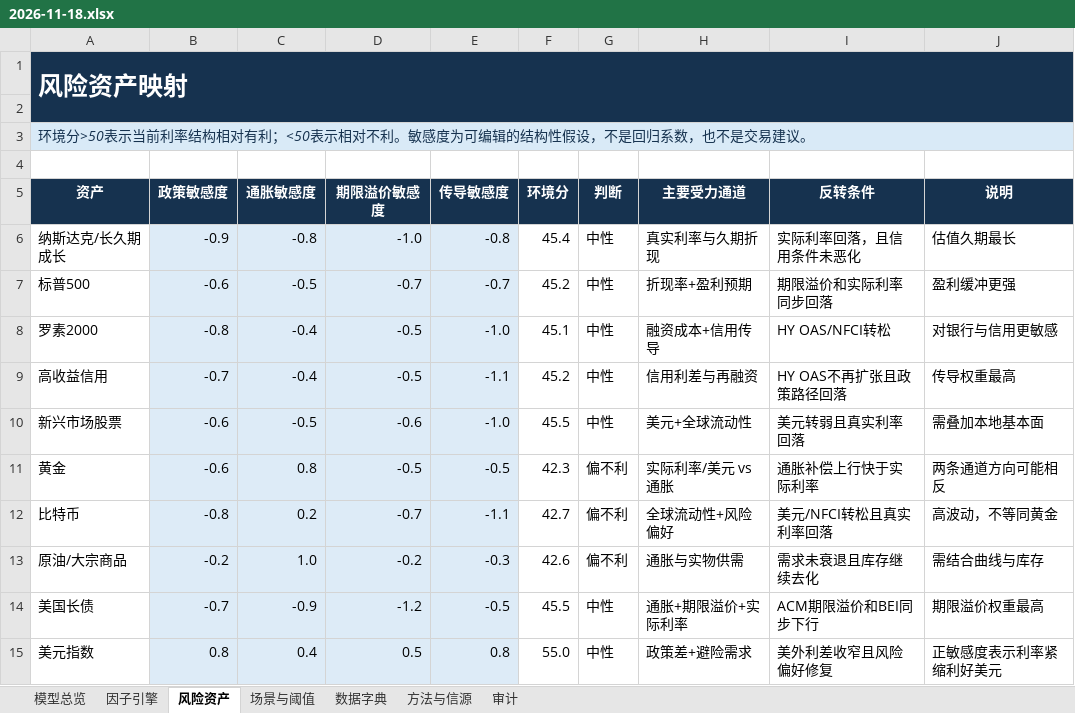
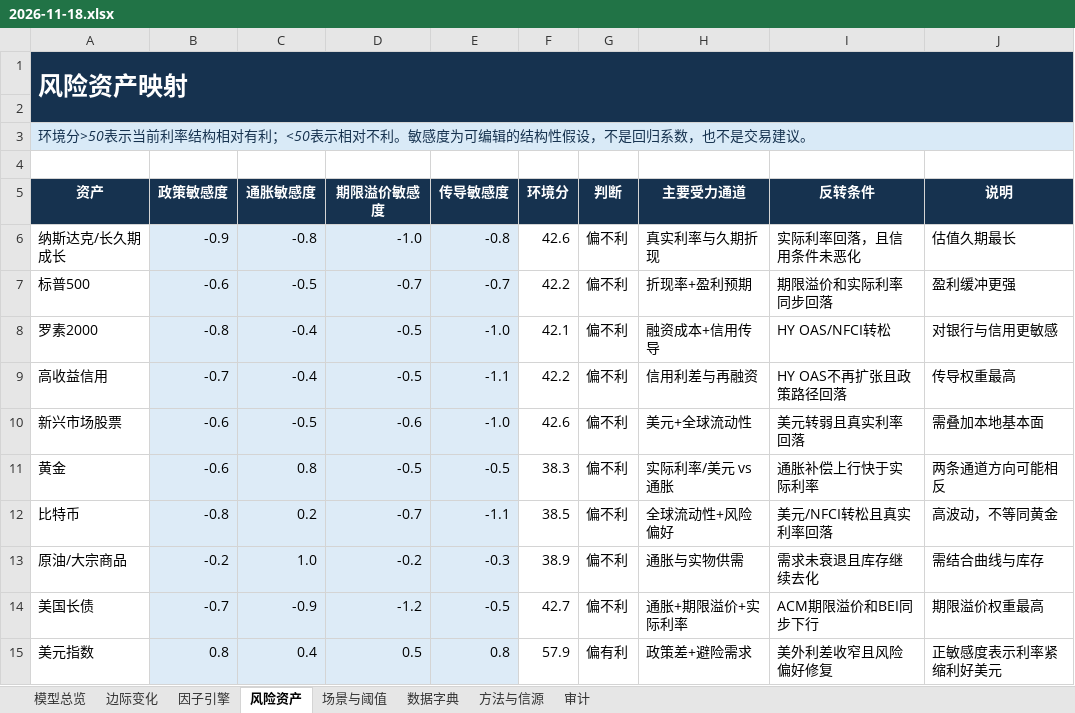
Before and after one commit to marvinbai303-ops/workspace, an Excel workbook: 产业趋势研究&选股/君君美债利率模型_自动刷新/output/archive/2026-11-18.xlsx, sheet 风险资产, drawn as a sheet; values as stored, in another font and other column widths than the file's, no borders; the diff names each change by its address in the sheet, - before the commit and + after, or states it on an @@ line.

```diff
--- a/产业趋势研究&选股/君君美债利率模型_自动刷新/output/archive/2026-11-18.xlsx (sheet 风险资产)
+++ b/产业趋势研究&选股/君君美债利率模型_自动刷新/output/archive/2026-11-18.xlsx (sheet 风险资产)
+sheet tab: 边际变化
-F6 (环境分): 45.4
+F6 (环境分): 42.6
-G6:G10 (判断): 中性
+G6:G10 (判断): 偏不利
-F7 (环境分): 45.2
+F7 (环境分): 42.2
-F8 (环境分): 45.1
+F8 (环境分): 42.1
-F9 (环境分): 45.2
+F9 (环境分): 42.2
-F10 (环境分): 45.5
+F10 (环境分): 42.6
-F11 (环境分): 42.3
+F11 (环境分): 38.3
-F12 (环境分): 42.7
+F12 (环境分): 38.5
-F13 (环境分): 42.6
+F13 (环境分): 38.9
-F14 (环境分): 45.5
+F14 (环境分): 42.7
-G14 (判断): 中性
+G14 (判断): 偏不利
-F15 (环境分): 55.0
+F15 (环境分): 57.9
-G15 (判断): 中性
+G15 (判断): 偏有利
```
Also changed, not shown: sheet 因子引擎, sheet 模型总览, sheet 场景与阈值, sheet 审计, formulas that keep their value, charts or pictures, 产业趋势研究&选股/君君美债利率模型_自动刷新/output/君君美债利率模型_最新.xlsx, 31 other files.
